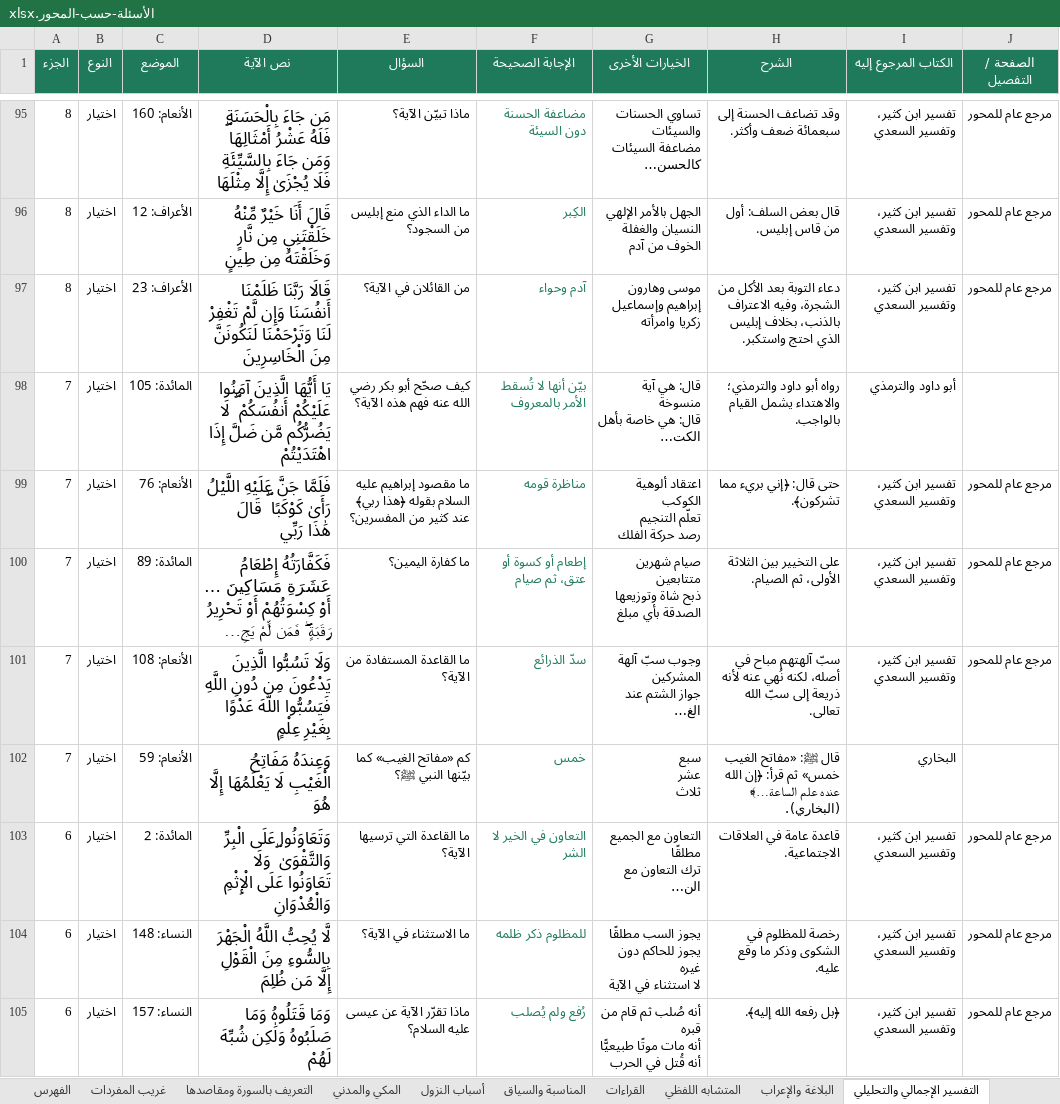
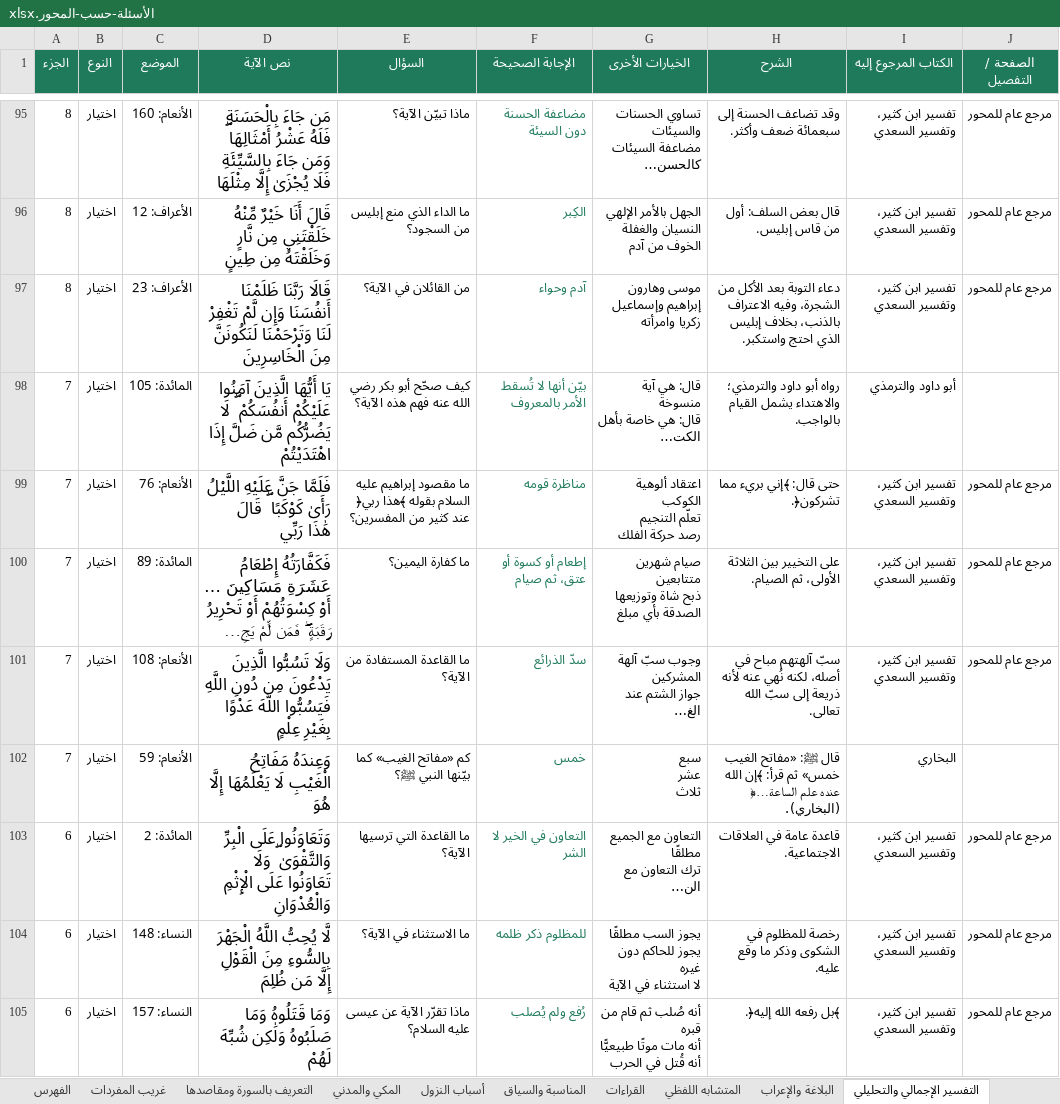
Before and after one commit to hishamzahrani/Hisham, an Excel workbook: review/الأسئلة-حسب-المحور.xlsx, sheet التفسير الإجمالي والتحليلي, drawn as a sheet; only a part is shown, gaps mark what is left out; long unchanged cells end in …; values as stored, in another font and other column widths than the file's, no borders; the diff covers the shown part only; the diff names each change by its address in the sheet, - before the commit and + after, or states it on an @@ line.

```diff
--- a/review/الأسئلة-حسب-المحور.xlsx (sheet التفسير الإجمالي والتحليلي)
+++ b/review/الأسئلة-حسب-المحور.xlsx (sheet التفسير الإجمالي والتحليلي)
-E99 (السؤال): …السلام بقوله ﴿هذا ربي﴾ عند كثير…
+E99 (السؤال): …السلام بقوله ﴾هذا ربي﴿ عند كثير…
-H99 (الشرح): حتى قال: ﴿إني بريء مما تشركون﴾.
+H99 (الشرح): حتى قال: ﴾إني بريء مما تشركون﴿.
-H102 (الشرح): …ثم قرأ: ﴿إن الله عنده علم الساعة…﴾ (البخاري).
+H102 (الشرح): …ثم قرأ: ﴾إن الله عنده علم الساعة…﴿ (البخاري).
-H105 (الشرح): ﴿بل رفعه الله إليه﴾.
+H105 (الشرح): ﴾بل رفعه الله إليه﴿.
```
Also changed, not shown: 24 edited cells elsewhere in this sheet, sheet المتشابه اللفظي, sheet التعريف بالسورة ومقاصدها, sheet أسباب النزول, sheet المكي والمدني, sheet البلاغة والإعراب, sheet الهدايات والفوائد, 6 more sheets, review/مراجعة-الأسئلة.xlsx, 28 other files.
